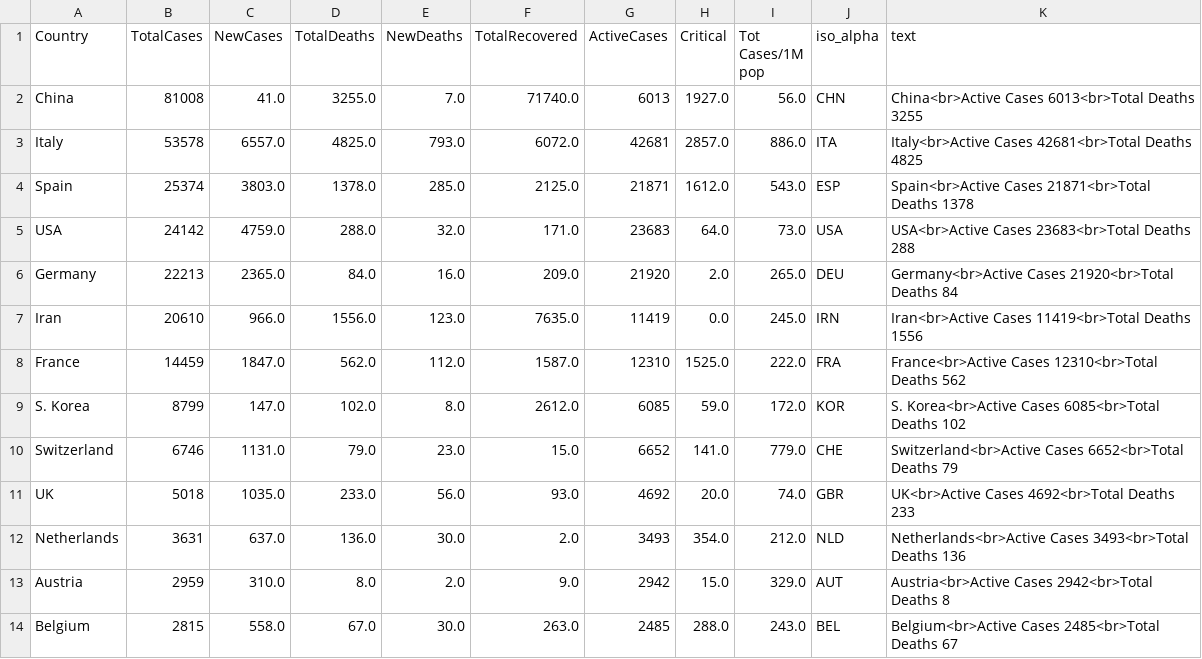
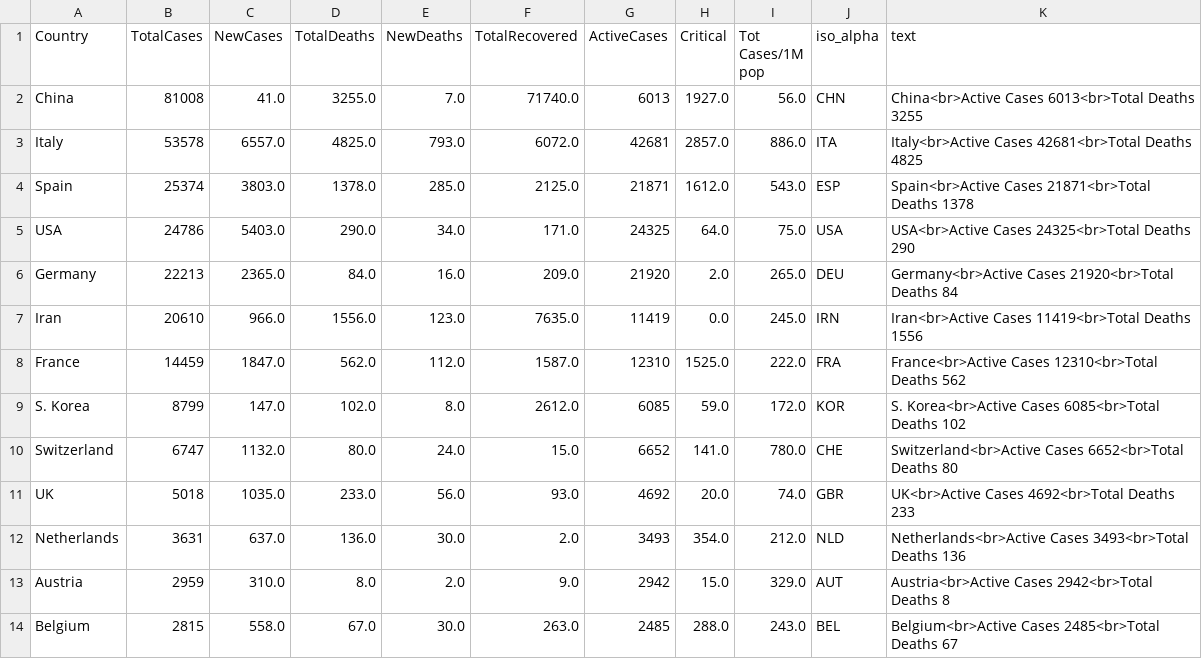
Before and after one commit to amtam0/coronavirus-world-map, a CSV file: static/data/corona.csv, drawn as a sheet; only a part is shown.

Commit message:
update corona.csv

```diff
--- a/static/data/corona.csv
+++ b/static/data/corona.csv
@@ -4,3 +4,3 @@ Italy,53578,6557.0,4825.0,793.0,6072.0,42681,2857.0,886.0,ITA,Italy<br>Active Ca
 Spain,25374,3803.0,1378.0,285.0,2125.0,21871,1612.0,543.0,ESP,Spain<br>Active Cases 21871<br>Total Deaths 1378
-USA,24142,4759.0,288.0,32.0,171.0,23683,64.0,73.0,USA,USA<br>Active Cases 23683<br>Total Deaths 288
+USA,24786,5403.0,290.0,34.0,171.0,24325,64.0,75.0,USA,USA<br>Active Cases 24325<br>Total Deaths 290
 Germany,22213,2365.0,84.0,16.0,209.0,21920,2.0,265.0,DEU,Germany<br>Active Cases 21920<br>Total Deaths 84
@@ -9,3 +9,3 @@ France,14459,1847.0,562.0,112.0,1587.0,12310,1525.0,222.0,FRA,France<br>Active C
 S. Korea,8799,147.0,102.0,8.0,2612.0,6085,59.0,172.0,KOR,S. Korea<br>Active Cases 6085<br>Total Deaths 102
-Switzerland,6746,1131.0,79.0,23.0,15.0,6652,141.0,779.0,CHE,Switzerland<br>Active Cases 6652<br>Total Deaths 79
+Switzerland,6747,1132.0,80.0,24.0,15.0,6652,141.0,780.0,CHE,Switzerland<br>Active Cases 6652<br>Total Deaths 80
 UK,5018,1035.0,233.0,56.0,93.0,4692,20.0,74.0,GBR,UK<br>Active Cases 4692<br>Total Deaths 233
```
